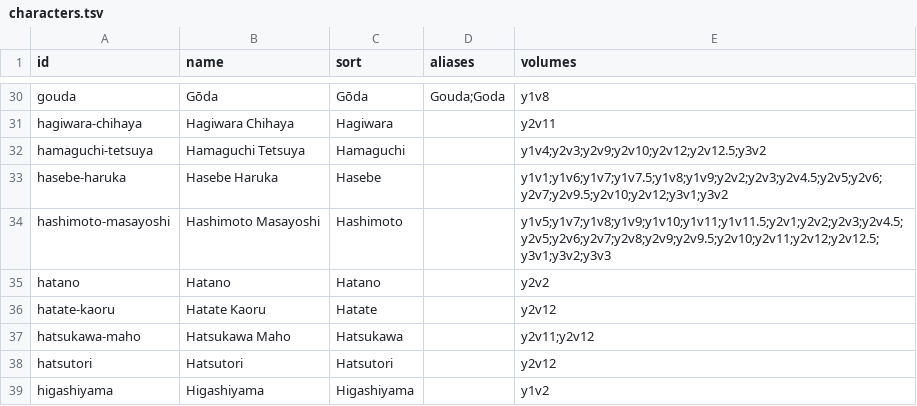
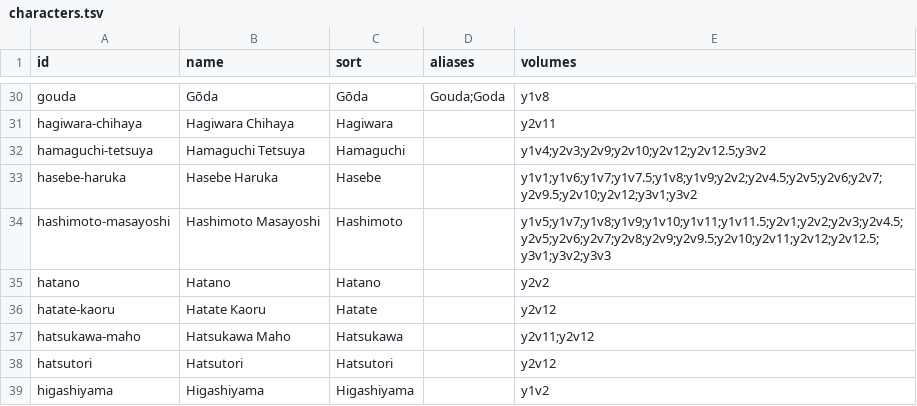
Before and after one commit to FakeUser2121/cotedb, a TSV file: content/characters.tsv, drawn as a sheet; only a part is shown, gaps mark what is left out.

Commit message:
y2v3: §5 coverage gate run; DONE re-affirmed
§5 coverage gate ACTUALLY RUN for every roster character with y2v3 in content/characters.tsv (65; the 66th, hasebe-haruka, was added this session and reverted — zero genuine prints in this volume). kb/walk_locate.py locate --vol y2v3 --char <id> run per character; every hit page now carries (a) a person-ledger entry, (b) an [mentioned] anchor with a verbatim corpus quote, or (c) a recorded noise class. Anchored: kinoshita-minori and komiya-kyogo/komiya (30+ pages of genuine Komiya/Kinoshita prints previously uncovered — the found victim, the rival's plan, the retirement), housen-kazuomi (genuine name prints incl. SS pages 361/363), ike-kanji (word-boundary prints at pp.91–92, 110–115, 161, 211, 249, 257, 349), ibuki-mio, kamuro-masumi, mashima-tomonari, takahashi-osamu, utomiya-riku, yagami-takuya (Ch.8 boundary), nagumo-miyabi and kouenji-rokusuke (p.276+ mentions filed under Ch.8 — Ch.7 ends at p.274), amasawa-ichika, kiriyama-ikuto, tomioka, tokunaga, sakayanagi-arisu, sakagami, ichinose-honami, ryuuen-kakeru, and ~20 more. Noise classes documented honestly in ledgers/volumes/y2v3.md Coverage notes (substring-in-word aliases: ike⊂like, andou⊂random/abandon, chie⊂mischievous/achieved/achieve, chosen⊂Hōsen, kito⊂Akito/yakitori, shiba⊂Shibata, sakura⊂Sakurako, airi⊂fairing; sort-field substring aliases: Ayanokōji sort Ayanokōji→ every Kiyotaka print hits atsuomi, Horikita sort Horikita→ every Suzune print hits manabu; front-matter p.2 TOC: horikita-suzune, nanase-tsubasa, sakayanagi-arisu). Final word-boundary cross-check: zero genuine gaps. Repairs logged in the volume-ledger Coverage notes and progress2.md (anchor repairs in committed files, cross-page fixes, junk duplicate deletion, stamp-boundary corrections, ichinose-honami block rebuilt after a bad rebuild, ishizaki/ibuki/amasawa page order and duplicate stamps). Quote state: verify replicas ALL PASS (2919 says / 576 non-says). Heading self-check grep empty; 342 paginated person sections. Surface claims not made: topic-membership audit (rule 12, owner's call), parent-side kb/cote.py verify (re-check at merge). DONE stamp kept — it rests on the gate having actually been run. NO push.

```diff
--- a/content/characters.tsv
+++ b/content/characters.tsv
@@ -32,3 +32,3 @@ hagiwara-chihaya	Hagiwara Chihaya	Hagiwara		y2v11
 hamaguchi-tetsuya	Hamaguchi Tetsuya	Hamaguchi		y1v4;y2v3;y2v9;y2v10;y2v12;y2v12.5;y3v2
-hasebe-haruka	Hasebe Haruka	Hasebe		y1v1;y1v6;y1v7;y1v7.5;y1v8;y1v9;y2v2;y2v3;y2v4.5;y2v5;y2v6;y2v7;y2v9.5;y2v10;y2v12;y3v1;y3v2
+hasebe-haruka	Hasebe Haruka	Hasebe		y1v1;y1v6;y1v7;y1v7.5;y1v8;y1v9;y2v2;y2v4.5;y2v5;y2v6;y2v7;y2v9.5;y2v10;y2v12;y3v1;y3v2
 hashimoto-masayoshi	Hashimoto Masayoshi	Hashimoto		y1v5;y1v7;y1v8;y1v9;y1v10;y1v11;y1v11.5;y2v1;y2v2;y2v3;y2v4.5;y2v5;y2v6;y2v7;y2v8;y2v9;y2v9.5;y2v10;y2v11;y2v12;y2v12.5;y3v1;y3v2;y3v3
```
Also changed, not shown: 34 other files.
